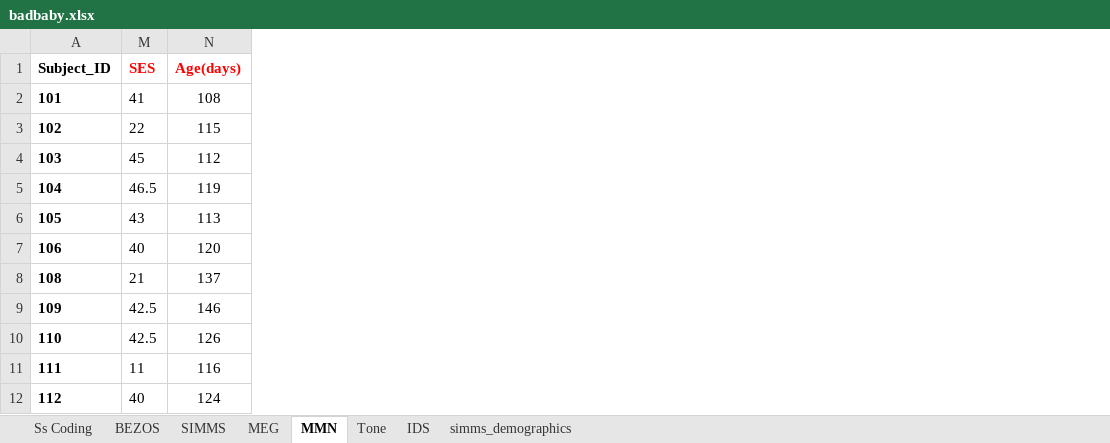
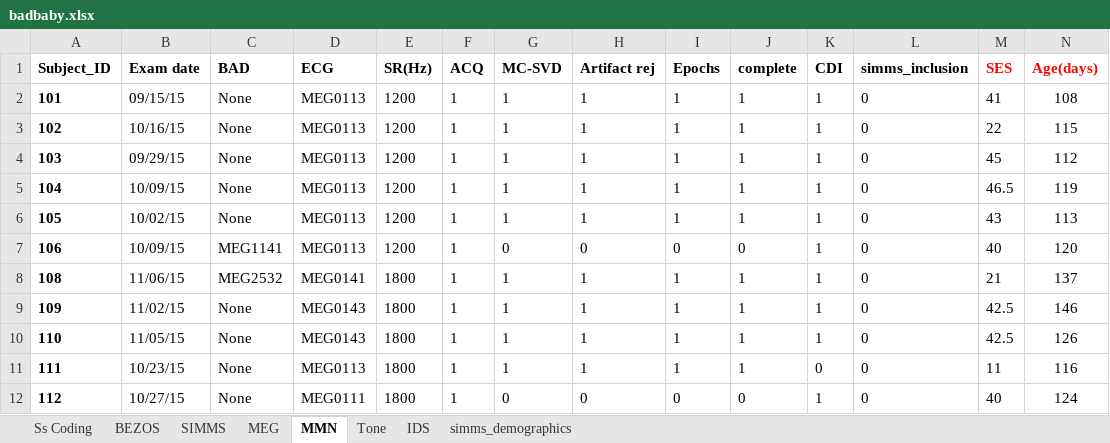
Before and after one commit to pettetmw/badbaby, an Excel workbook: badbaby/static/badbaby.xlsx, sheet MMN, drawn as a sheet; only a part is shown; values as stored, in another font and other column widths than the file's, no borders; the diff covers the shown part only; the diff names each change by its address in the sheet, - before the commit and + after, or states it on an @@ line.

```diff
--- a/badbaby/static/badbaby.xlsx (sheet MMN)
+++ b/badbaby/static/badbaby.xlsx (sheet MMN)
@@ column B (Exam date) unhidden, rows 2-12: 09/15/15 | 10/16/15 | 09/29/15 | 10/09/15 | 10/02/15 | 10/09/15 | 11/06/15 | 11/02/15 | 11/05/15 | 10/23/15 | 10/27/15 @@
@@ column C (BAD) unhidden, rows 2-12: None | None | None | None | None | MEG1141 | MEG2532 | None | None | None | None @@
@@ column D (ECG) unhidden, rows 2-12: MEG0113 | MEG0113 | MEG0113 | MEG0113 | MEG0113 | MEG0113 | MEG0141 | MEG0143 | MEG0143 | MEG0113 | MEG0111 @@
@@ column E (SR(Hz)) unhidden, rows 2-12: 1200 | 1200 | 1200 | 1200 | 1200 | 1200 | 1800 | 1800 | 1800 | 1800 | 1800 @@
@@ column F (ACQ) unhidden, rows 2-12: all 1 @@
@@ column G (MC-SVD) unhidden, rows 2-12: 1 | 1 | 1 | 1 | 1 | 0 | 1 | 1 | 1 | 1 | 0 @@
@@ column H (Artifact rej) unhidden, rows 2-12: 1 | 1 | 1 | 1 | 1 | 0 | 1 | 1 | 1 | 1 | 0 @@
@@ column I (Epochs) unhidden, rows 2-12: 1 | 1 | 1 | 1 | 1 | 0 | 1 | 1 | 1 | 1 | 0 @@
@@ column J (complete) unhidden, rows 2-12: 1 | 1 | 1 | 1 | 1 | 0 | 1 | 1 | 1 | 1 | 0 @@
@@ column K (CDI) unhidden, rows 2-12: 1 | 1 | 1 | 1 | 1 | 1 | 1 | 1 | 1 | 0 | 1 @@
@@ column L (simms_inclusion) unhidden, rows 2-12: all 0 @@
```
Also changed, not shown: 40 edited cells elsewhere in this sheet, sheet SIMMS, 45 other files.
